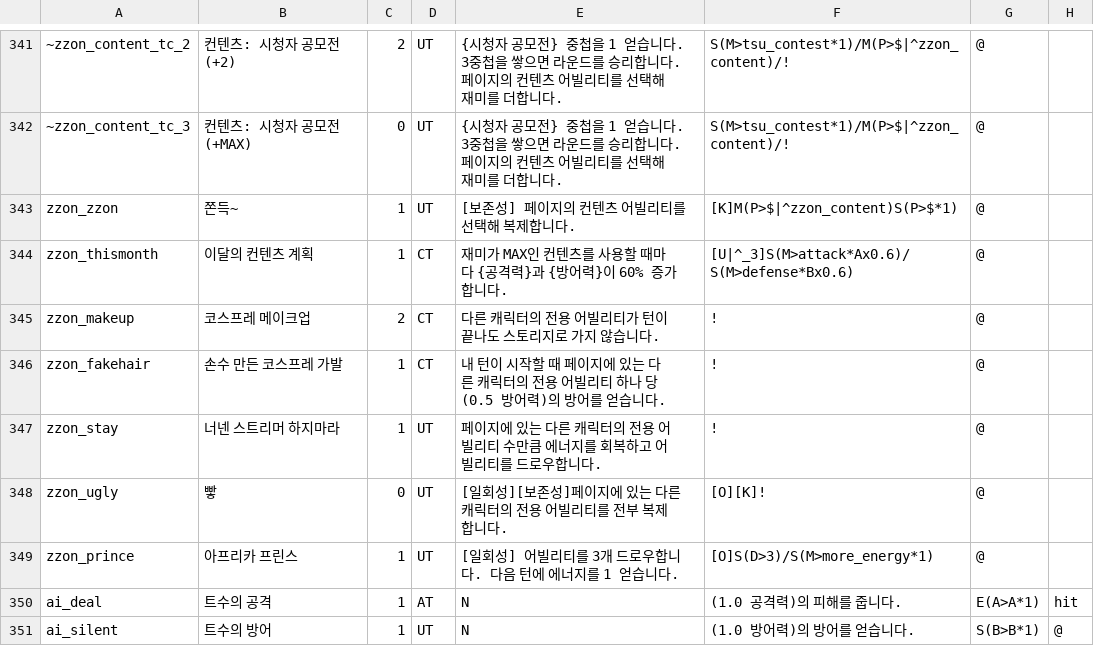
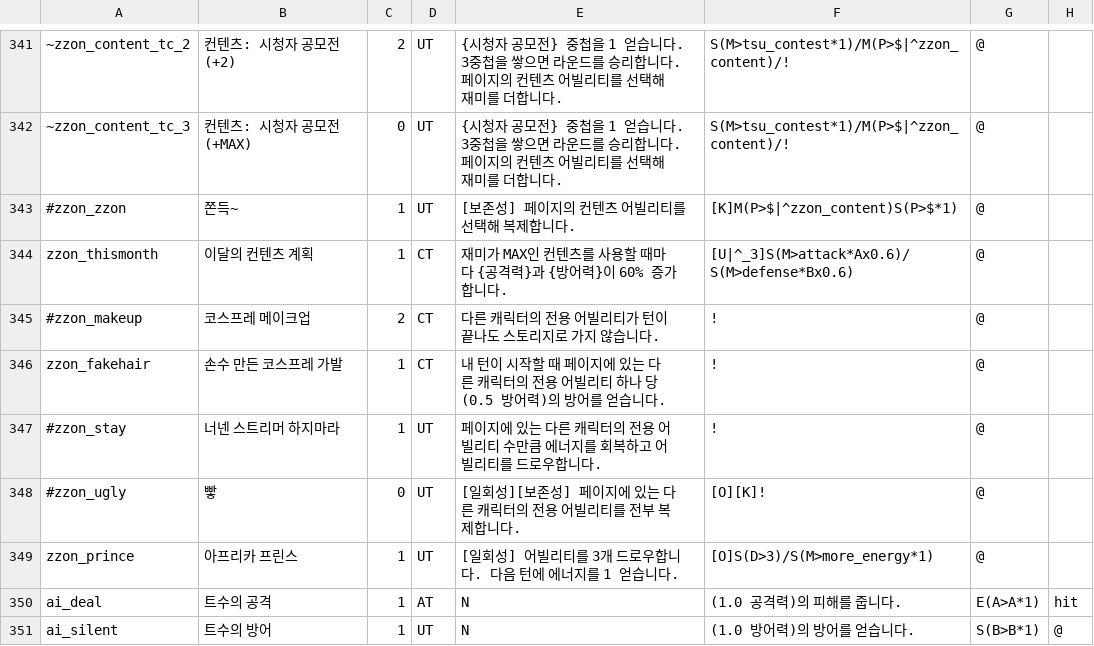
Before and after one commit to RMKroar/Streamers-Rise, a CSV file: character_ability(pre-apply).csv, drawn as a sheet; only a part is shown, gaps mark what is left out; the diff names each change by its address in the sheet, - before the commit and + after, or states it on an @@ line.

Commit message:
Update character_ability(pre-apply).csv

```diff
--- a/character_ability(pre-apply).csv
+++ b/character_ability(pre-apply).csv
-A343: zzon_zzon
+A343: #zzon_zzon
-A345: zzon_makeup
+A345: #zzon_makeup
-A347: zzon_stay
+A347: #zzon_stay
-A348: zzon_ugly
+A348: #zzon_ugly
-E348: [일회성][보존성]페이지에 있는 다른 캐릭터의 전용 어빌리티를 전부 복제합니다.
+E348: [일회성][보존성] 페이지에 있는 다른 캐릭터의 전용 어빌리티를 전부 복제합니다.
```
